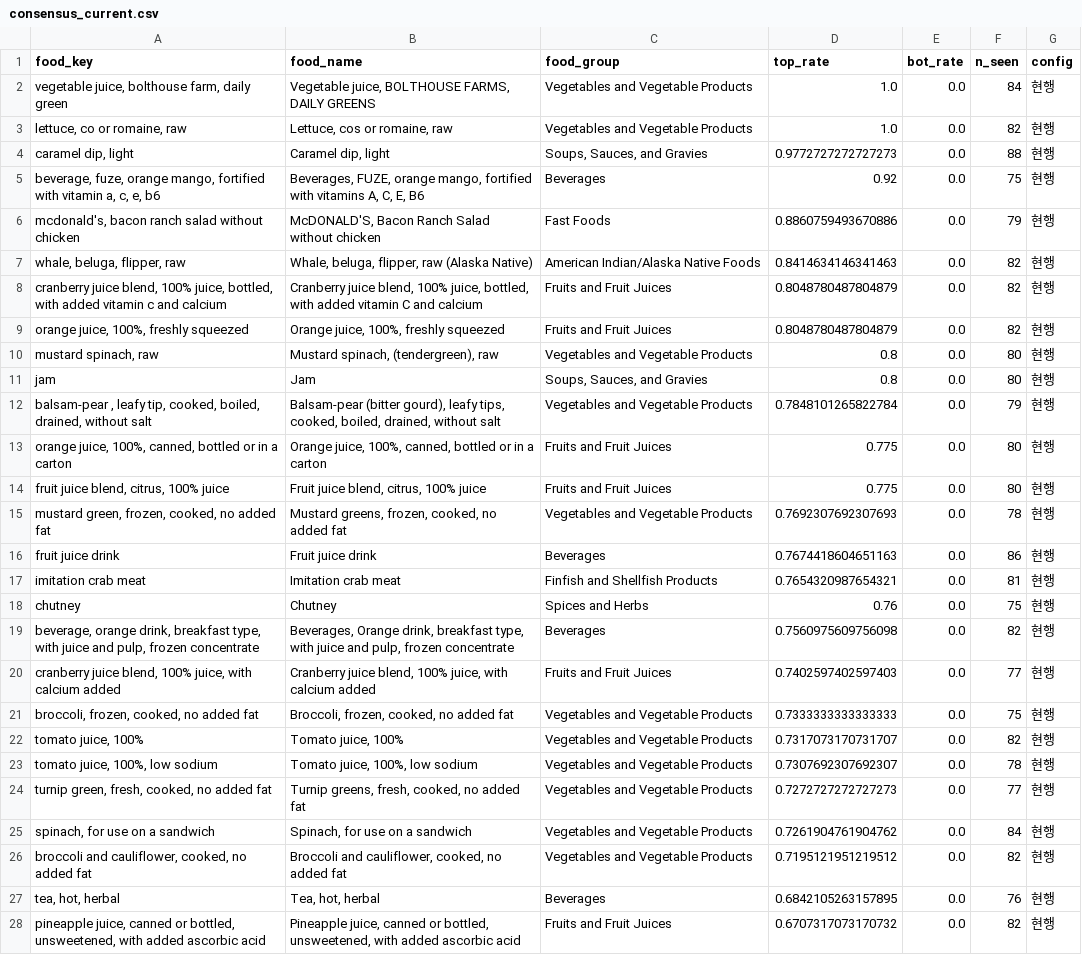
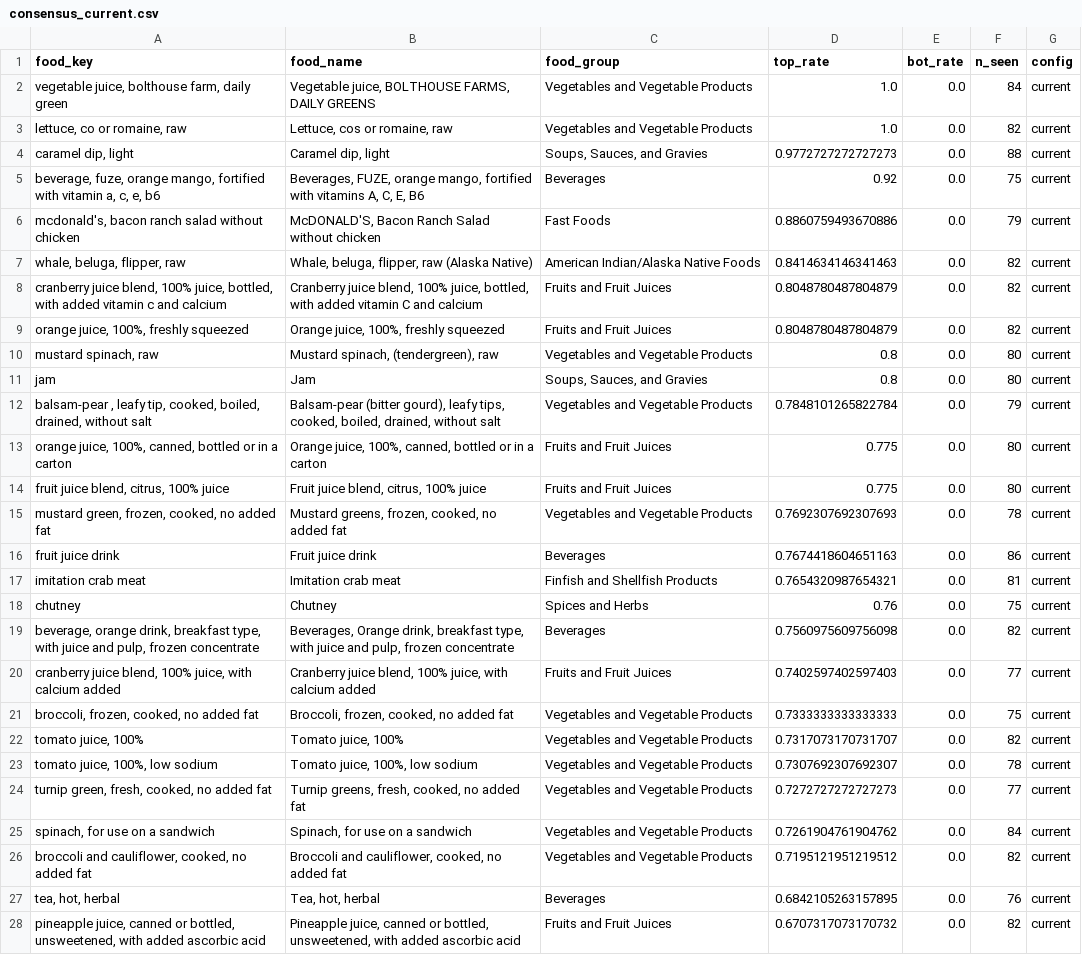
Before and after one commit to sunnyisyoosun/food4kg, a CSV file: ourkg/out/consensus/consensus_current.csv, drawn as a sheet; only a part is shown; the diff covers the shown part only; the diff names each change by its address in the sheet, - before the commit and + after, or states it on an @@ line.

```diff
--- a/ourkg/out/consensus/consensus_current.csv
+++ b/ourkg/out/consensus/consensus_current.csv
-G2:G28 (config): 현행
+G2:G28 (config): current
```
Also changed, not shown: 163 edited cells elsewhere in this file, ourkg/out/bootstrap_ci.csv, ourkg/out/sweep/toperr_comparison.csv, 4 other files.
